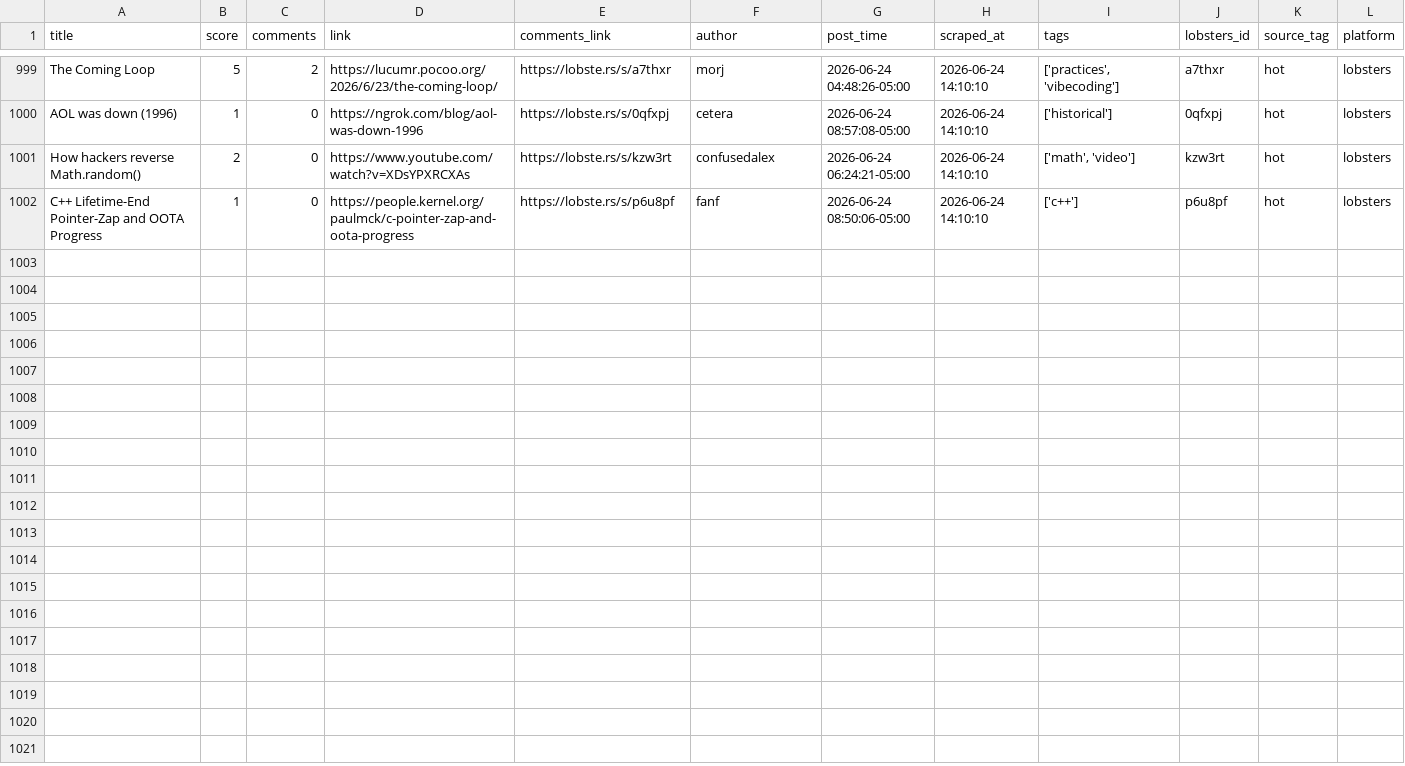
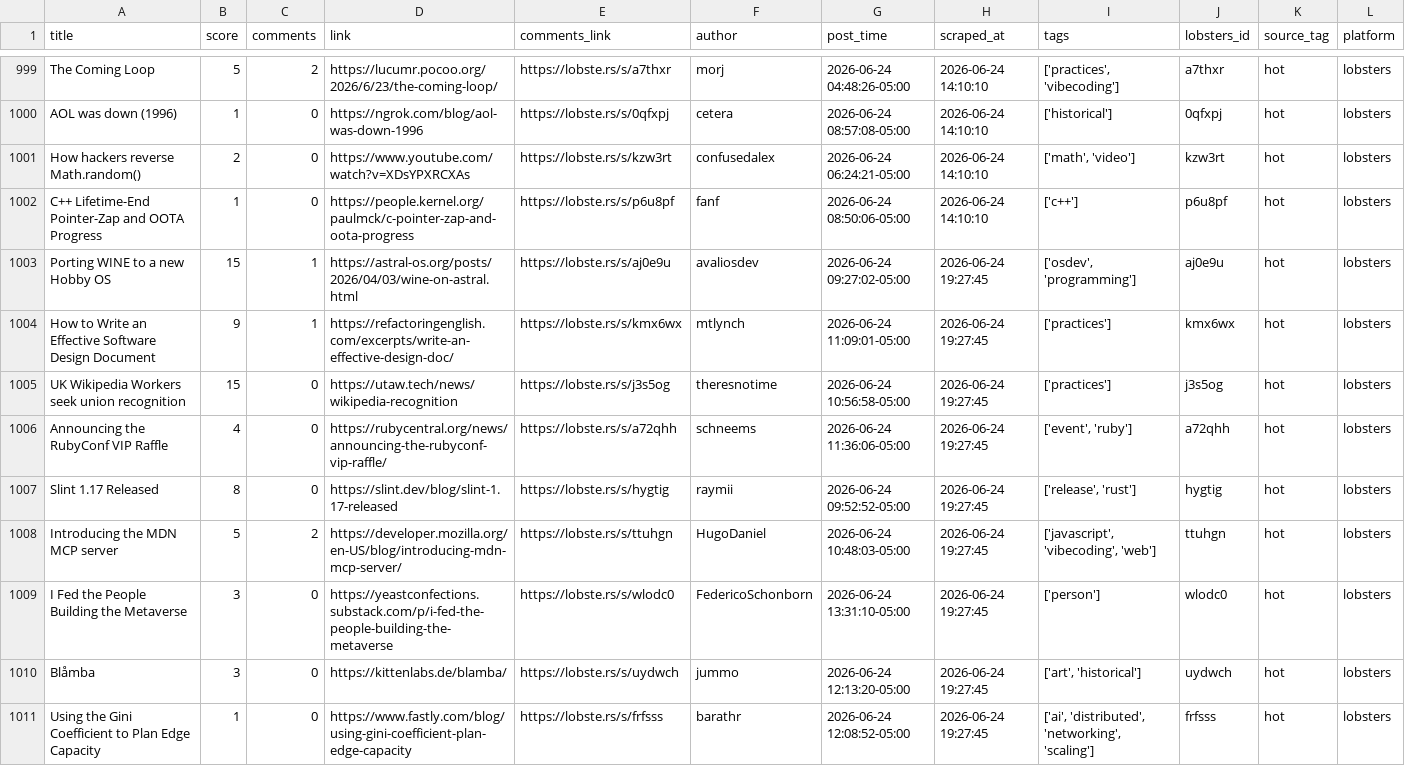
Before and after one commit to Mohammad-Khalil0/Tech-Community-Insights, a CSV file: clean_data/lobsters_clean.csv, drawn as a sheet; only a part is shown, gaps mark what is left out.

```diff
--- a/clean_data/lobsters_clean.csv
+++ b/clean_data/lobsters_clean.csv
@@ -1002 +1002,10 @@ How hackers reverse Math.random(),2,0,https://www.youtube.com/watch?v=XDsYPXRCXA
 C++ Lifetime-End Pointer-Zap and OOTA Progress,1,0,https://people.kernel.org/paulmck/c-pointer-zap-and-oota-progress,https://lobste.rs/s/p6u8pf,fanf,2026-06-24 08:50:06-05:00,2026-06-24 14:10:10,['c++'],p6u8pf,hot,lobsters
+Porting WINE to a new Hobby OS,15,1,https://astral-os.org/posts/2026/04/03/wine-on-astral.html,https://lobste.rs/s/aj0e9u,avaliosdev,2026-06-24 09:27:02-05:00,2026-06-24 19:27:45,"['osdev', 'programming']",aj0e9u,hot,lobsters
+How to Write an Effective Software Design Document,9,1,https://refactoringenglish.com/excerpts/write-an-effective-design-doc/,https://lobste.rs/s/kmx6wx,mtlynch,2026-06-24 11:09:01-05:00,2026-06-24 19:27:45,['practices'],kmx6wx,hot,lobsters
+UK Wikipedia Workers seek union recognition,15,0,https://utaw.tech/news/wikipedia-recognition,https://lobste.rs/s/j3s5og,theresnotime,2026-06-24 10:56:58-05:00,2026-06-24 19:27:45,['practices'],j3s5og,hot,lobsters
+Announcing the RubyConf VIP Raffle,4,0,https://rubycentral.org/news/announcing-the-rubyconf-vip-raffle/,https://lobste.rs/s/a72qhh,schneems,2026-06-24 11:36:06-05:00,2026-06-24 19:27:45,"['event', 'ruby']",a72qhh,hot,lobsters
+Slint 1.17 Released,8,0,https://slint.dev/blog/slint-1.17-released,https://lobste.rs/s/hygtig,raymii,2026-06-24 09:52:52-05:00,2026-06-24 19:27:45,"['release', 'rust']",hygtig,hot,lobsters
+Introducing the MDN MCP server,5,2,https://developer.mozilla.org/en-US/blog/introducing-mdn-mcp-server/,https://lobste.rs/s/ttuhgn,HugoDaniel,2026-06-24 10:48:03-05:00,2026-06-24 19:27:45,"['javascript', 'vibecoding', 'web']",ttuhgn,hot,lobsters
+I Fed the People Building the Metaverse,3,0,https://yeastconfections.substack.com/p/i-fed-the-people-building-the-metaverse,https://lobste.rs/s/wlodc0,FedericoSchonborn,2026-06-24 13:31:10-05:00,2026-06-24 19:27:45,['person'],wlodc0,hot,lobsters
+Blåmba,3,0,https://kittenlabs.de/blamba/,https://lobste.rs/s/uydwch,jummo,2026-06-24 12:13:20-05:00,2026-06-24 19:27:45,"['art', 'historical']",uydwch,hot,lobsters
+Using the Gini Coefficient to Plan Edge Capacity,1,0,https://www.fastly.com/blog/using-gini-coefficient-plan-edge-capacity,https://lobste.rs/s/frfsss,barathr,2026-06-24 12:08:52-05:00,2026-06-24 19:27:45,"['ai', 'distributed', 'networking', 'scaling']",frfsss,hot,lobsters
```
Also changed, not shown: clean_data/hn_cleaned.csv, raw_data/hn.csv, 8 other files.
